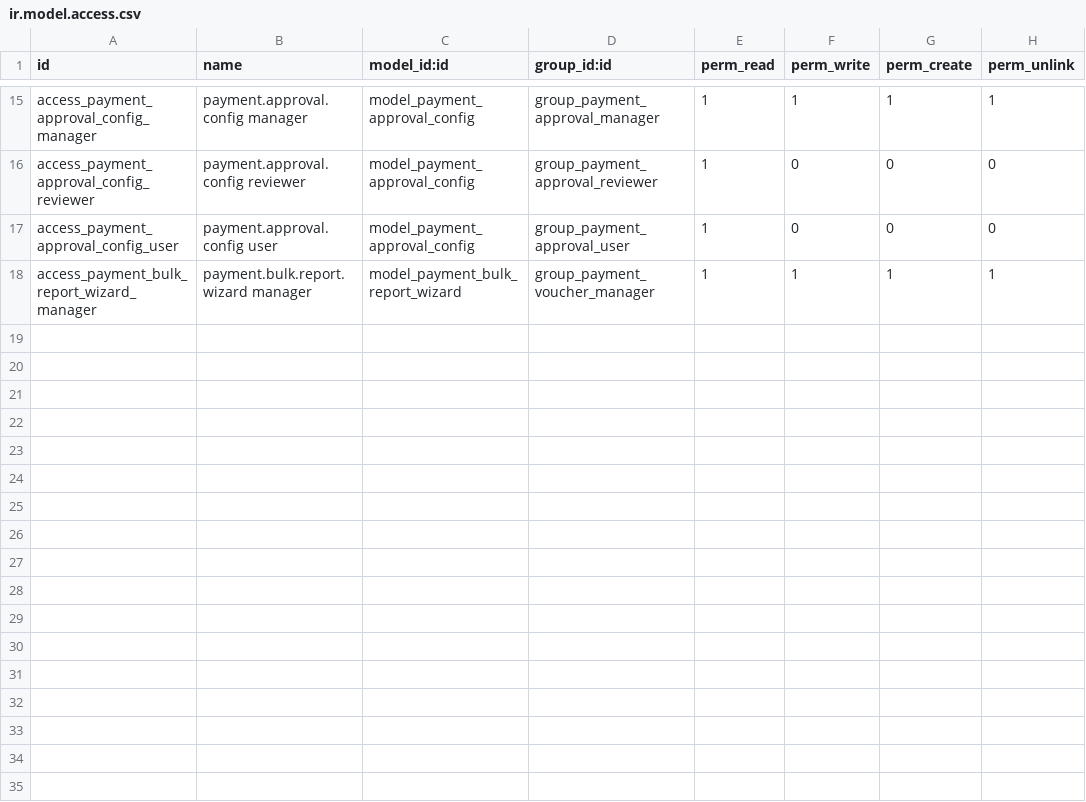
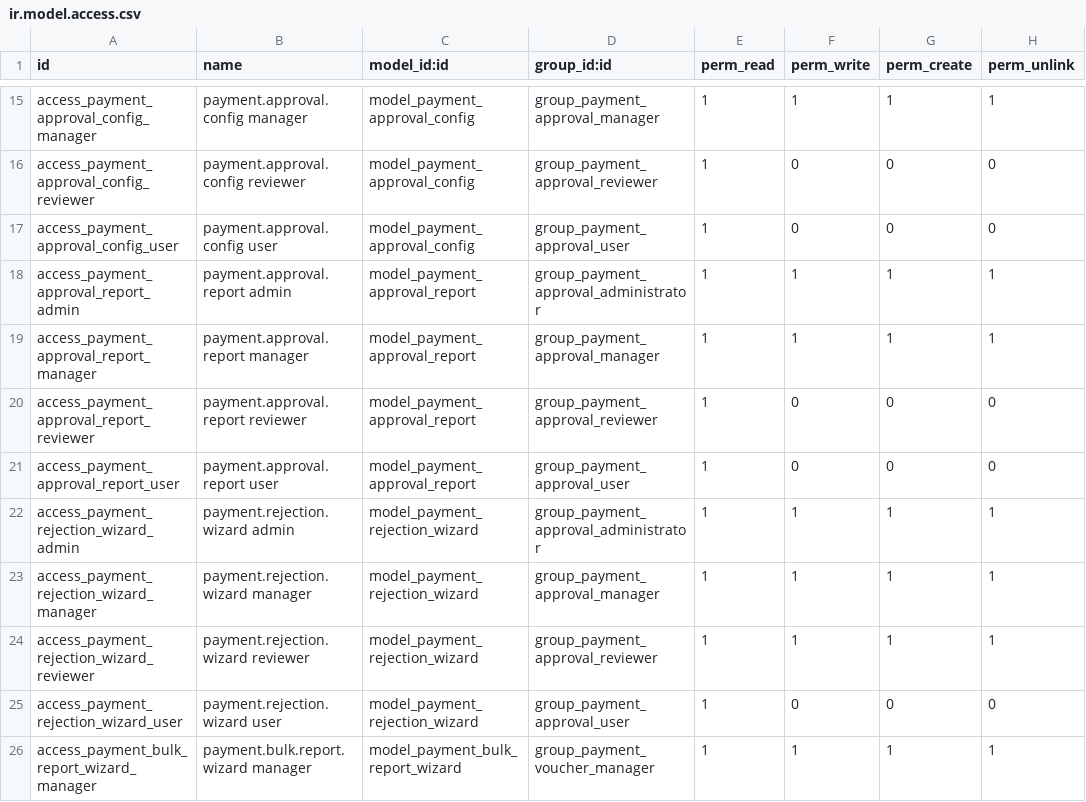
Before and after one commit to renbran/FINAL-ODOO-APPS, a CSV file: account_payment_approval/security/ir.model.access.csv, drawn as a sheet; only a part is shown, gaps mark what is left out; the diff names each change by its address in the sheet, - before the commit and + after, or states it on an @@ line.

```diff
--- a/account_payment_approval/security/ir.model.access.csv
+++ b/account_payment_approval/security/ir.model.access.csv
+row 18: access_payment_approval_report_admin | payment.approval.report admin | model_payment_approval_report | group_payment_approval_administrator | 1 | 1 | 1 | 1
+row 19: access_payment_approval_report_manager | payment.approval.report manager | model_payment_approval_report | group_payment_approval_manager | 1 | 1 | 1 | 1
+row 20: access_payment_approval_report_reviewer | payment.approval.report reviewer | model_payment_approval_report | group_payment_approval_reviewer | 1 | 0 | 0 | 0
+row 21: access_payment_approval_report_user | payment.approval.report user | model_payment_approval_report | group_payment_approval_user | 1 | 0 | 0 | 0
+row 22: access_payment_rejection_wizard_admin | payment.rejection.wizard admin | model_payment_rejection_wizard | group_payment_approval_administrator | 1 | 1 | 1 | 1
+row 23: access_payment_rejection_wizard_manager | payment.rejection.wizard manager | model_payment_rejection_wizard | group_payment_approval_manager | 1 | 1 | 1 | 1
+row 24: access_payment_rejection_wizard_reviewer | payment.rejection.wizard reviewer | model_payment_rejection_wizard | group_payment_approval_reviewer | 1 | 1 | 1 | 1
+row 25: access_payment_rejection_wizard_user | payment.rejection.wizard user | model_payment_rejection_wizard | group_payment_approval_user | 1 | 0 | 0 | 0
```
Also changed, not shown: 2 other files.
